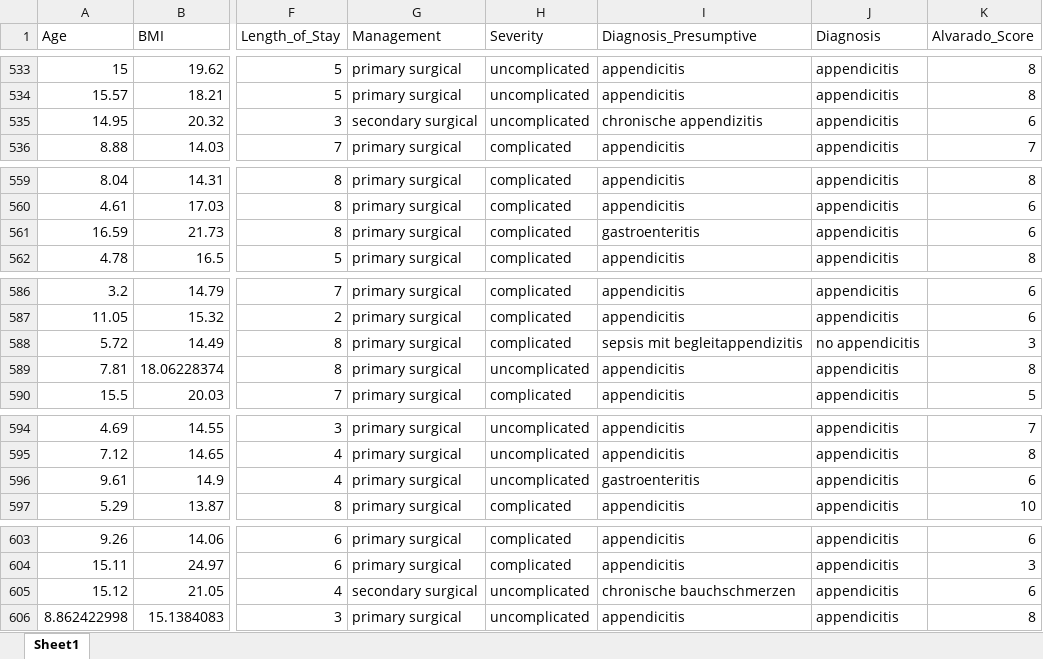
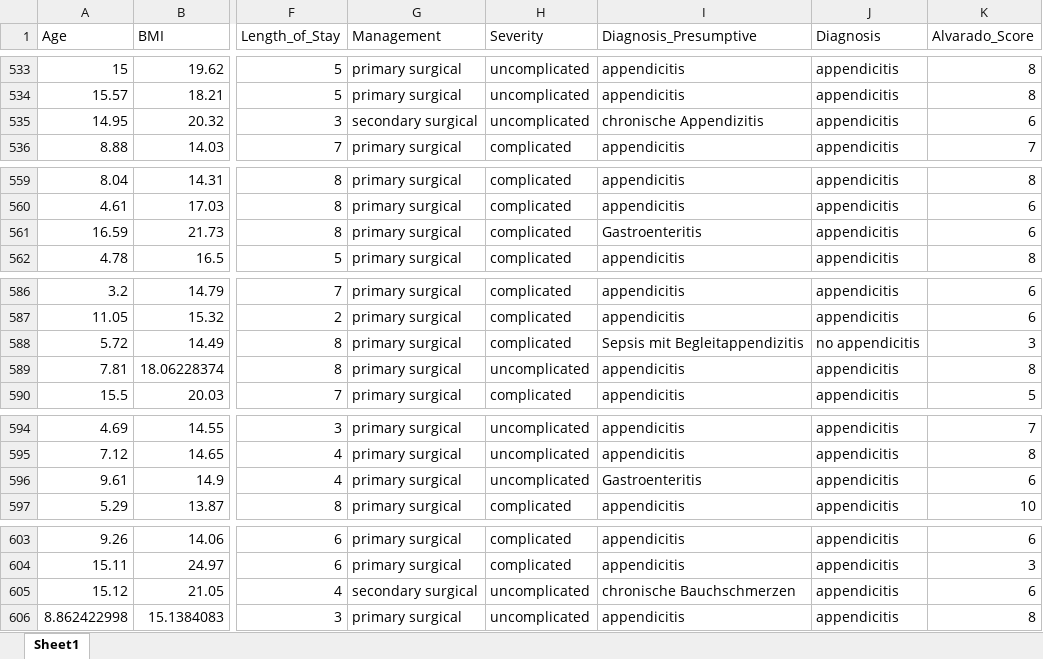
Before and after one commit to clyelizer/CodingWeek30-2026, an Excel workbook: data/processed/app_data_sans_critiques.xlsx, sheet Sheet1, drawn as a sheet; only a part is shown, gaps mark what is left out; values as stored, in another font and other column widths than the file's, no borders; the diff covers the shown part only; the diff names each change by its address in the sheet, - before the commit and + after, or states it on an @@ line.

```diff
--- a/data/processed/app_data_sans_critiques.xlsx (sheet Sheet1)
+++ b/data/processed/app_data_sans_critiques.xlsx (sheet Sheet1)
-I535 (Diagnosis_Presumptive): chronische appendizitis
+I535 (Diagnosis_Presumptive): chronische Appendizitis
-I561 (Diagnosis_Presumptive): gastroenteritis
+I561 (Diagnosis_Presumptive): Gastroenteritis
-I588 (Diagnosis_Presumptive): sepsis mit begleitappendizitis
+I588 (Diagnosis_Presumptive): Sepsis mit Begleitappendizitis
-I596 (Diagnosis_Presumptive): gastroenteritis
+I596 (Diagnosis_Presumptive): Gastroenteritis
-I605 (Diagnosis_Presumptive): chronische bauchschmerzen
+I605 (Diagnosis_Presumptive): chronische Bauchschmerzen
```
Also changed, not shown: 15 edited cells elsewhere in this sheet, data/processed/data_finale.xlsx, 11 other files.
